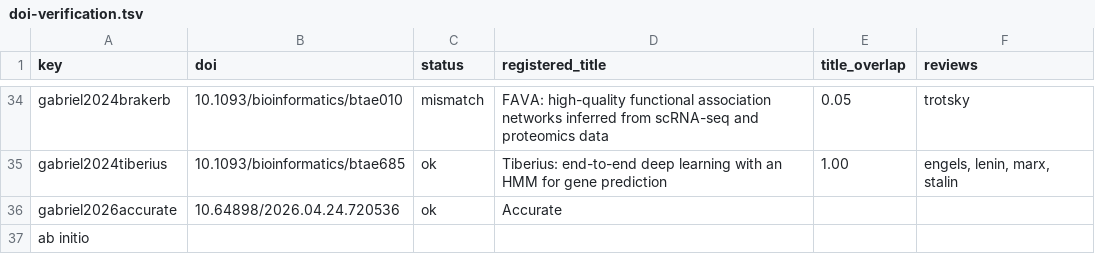
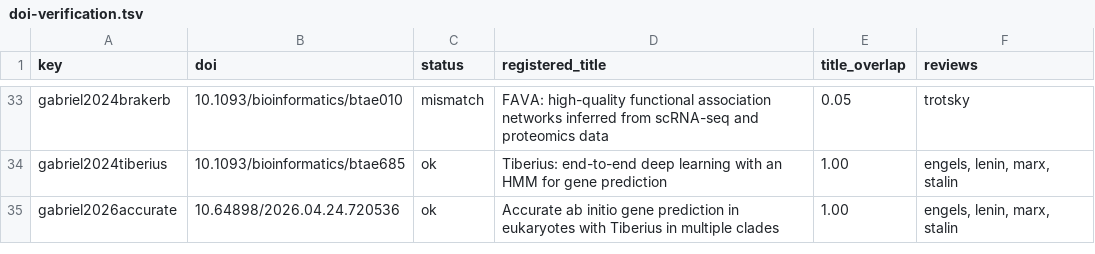
Before and after one commit to nekrut/annotation, a TSV file: docs/review/doi-verification.tsv, drawn as a sheet; only a part is shown, gaps mark what is left out; the diff covers the shown part only.

```diff
--- a/docs/review/doi-verification.tsv
+++ b/docs/review/doi-verification.tsv
@@ -35,3 +34,2 @@ gabriel2024brakerb	10.1093/bioinformatics/btae010	mismatch	FAVA: high-quality fu
 gabriel2024tiberius	10.1093/bioinformatics/btae685	ok	Tiberius: end-to-end deep learning with an HMM for gene prediction	1.00	engels, lenin, marx, stalin
-gabriel2026accurate	10.64898/2026.04.24.720536	ok	Accurate
-                  ab initio
+gabriel2026accurate	10.64898/2026.04.24.720536	ok	Accurate ab initio gene prediction in eukaryotes with Tiberius in multiple clades	1.00	engels, lenin, marx, stalin
```
Also changed, not shown: 10 removed rows and 18 edited cells elsewhere in this file, 7 other files.
